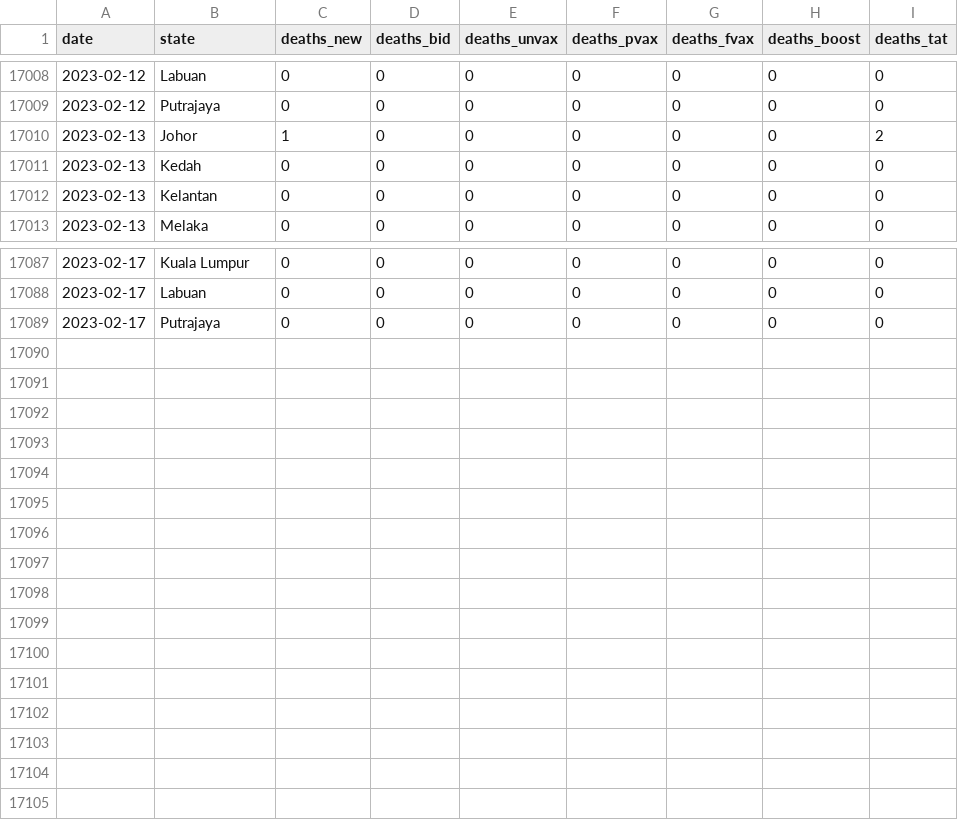
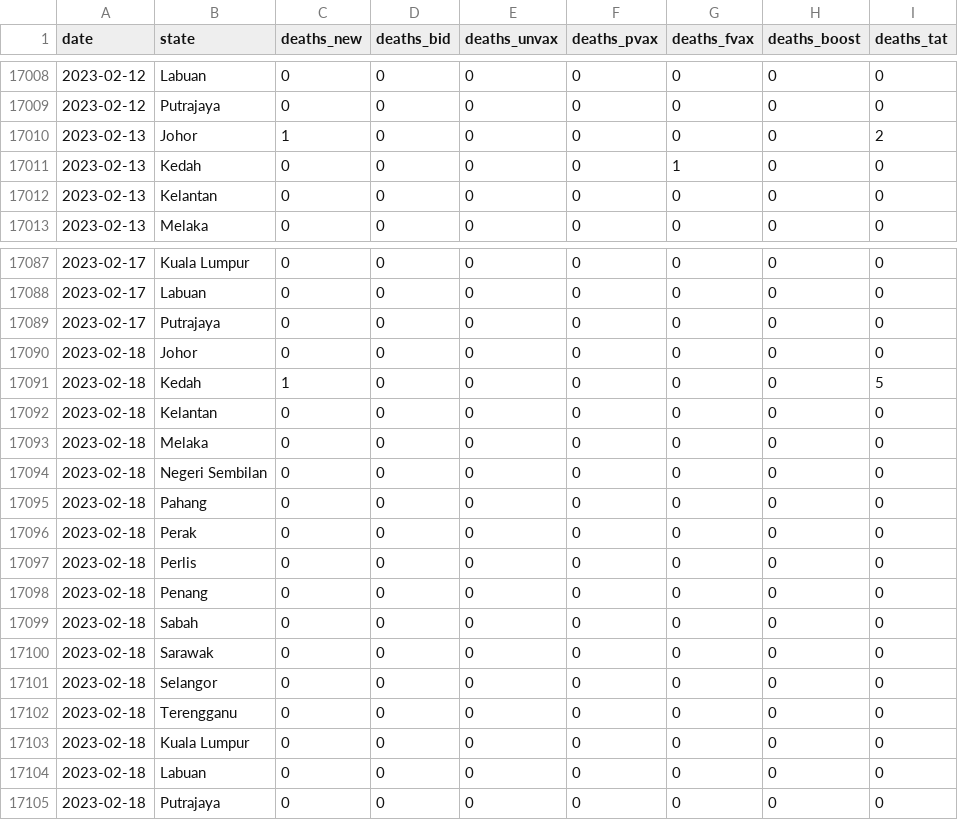
Before and after one commit to DicksonC96/Covid-Mobility-Malaysia, a CSV file: data/moh-deaths.csv, drawn as a sheet; only a part is shown, gaps mark what is left out.

```diff
--- a/data/moh-deaths.csv
+++ b/data/moh-deaths.csv
@@ -17010,3 +17010,3 @@ date,state,deaths_new,deaths_bid,deaths_unvax,deaths_pvax,deaths_fvax,deaths_boo
 2023-02-13,Johor,1,0,0,0,0,0,2
-2023-02-13,Kedah,0,0,0,0,0,0,0
+2023-02-13,Kedah,0,0,0,0,1,0,0
 2023-02-13,Kelantan,0,0,0,0,0,0,0
@@ -17089 +17089,17 @@ date,state,deaths_new,deaths_bid,deaths_unvax,deaths_pvax,deaths_fvax,deaths_boo
 2023-02-17,Putrajaya,0,0,0,0,0,0,0
+2023-02-18,Johor,0,0,0,0,0,0,0
+2023-02-18,Kedah,1,0,0,0,0,0,5
+2023-02-18,Kelantan,0,0,0,0,0,0,0
+2023-02-18,Melaka,0,0,0,0,0,0,0
+2023-02-18,Negeri Sembilan,0,0,0,0,0,0,0
+2023-02-18,Pahang,0,0,0,0,0,0,0
+2023-02-18,Perak,0,0,0,0,0,0,0
+2023-02-18,Perlis,0,0,0,0,0,0,0
+2023-02-18,Penang,0,0,0,0,0,0,0
+2023-02-18,Sabah,0,0,0,0,0,0,0
+2023-02-18,Sarawak,0,0,0,0,0,0,0
+2023-02-18,Selangor,0,0,0,0,0,0,0
+2023-02-18,Terengganu,0,0,0,0,0,0,0
+2023-02-18,Kuala Lumpur,0,0,0,0,0,0,0
+2023-02-18,Labuan,0,0,0,0,0,0,0
+2023-02-18,Putrajaya,0,0,0,0,0,0,0
```
Also changed, not shown: 1 other file.
